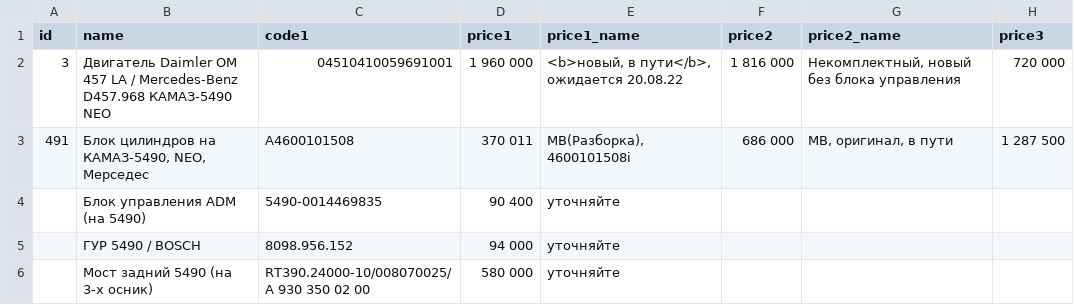
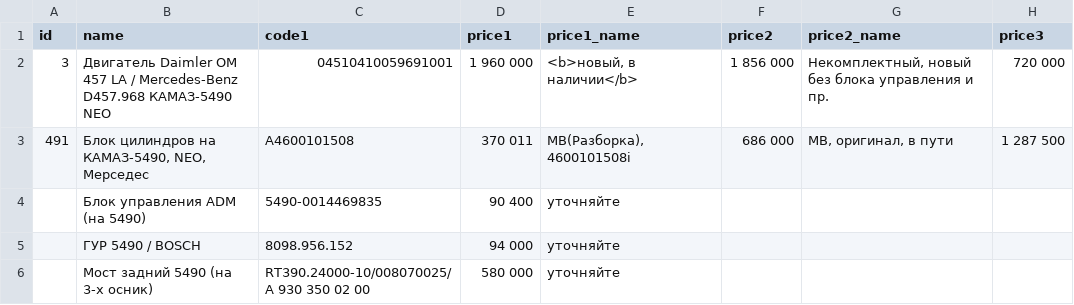
Before and after one commit to reesly/zap-kam, a TSV file: data/k5490.tsv, drawn as a sheet; only a part is shown; the diff names each change by its address in the sheet, - before the commit and + after, or states it on an @@ line.

```diff
--- a/data/k5490.tsv
+++ b/data/k5490.tsv
-E2 (price1_name): <b>новый, в пути</b>, ожидается 20.08.22
+E2 (price1_name): <b>новый, в наличии</b>
-F2 (price2): 1 816 000
+F2 (price2): 1 856 000
-G2 (price2_name): Некомплектный, новый без блока управления
+G2 (price2_name): Некомплектный, новый без блока управления и пр.
```
Also changed, not shown: data/agregaty.tsv.
